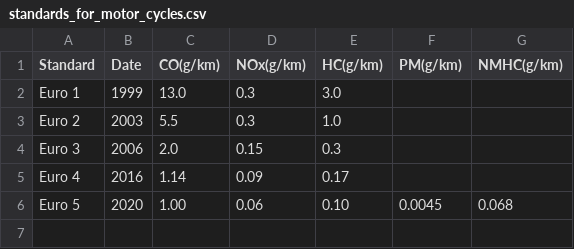
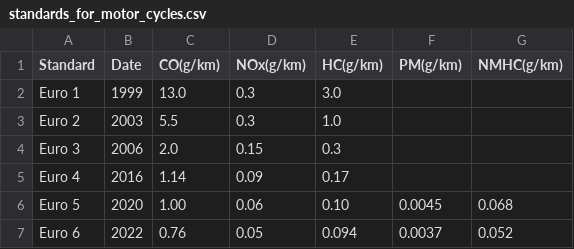
Before and after one commit to zAlweNy26/open_data_unipa, a CSV file: data/raw/emissioni/standards_for_motor_cycles.csv, drawn as a sheet; the diff names each change by its address in the sheet, - before the commit and + after, or states it on an @@ line.

Commit message:
emissioni veicoli

```diff
--- a/data/raw/emissioni/standards_for_motor_cycles.csv
+++ b/data/raw/emissioni/standards_for_motor_cycles.csv
+row 7: Euro 6 | 2022 | 0.76 | 0.05 | 0.094 | 0.0037 | 0.052
```
Also changed, not shown: 3 other files.
